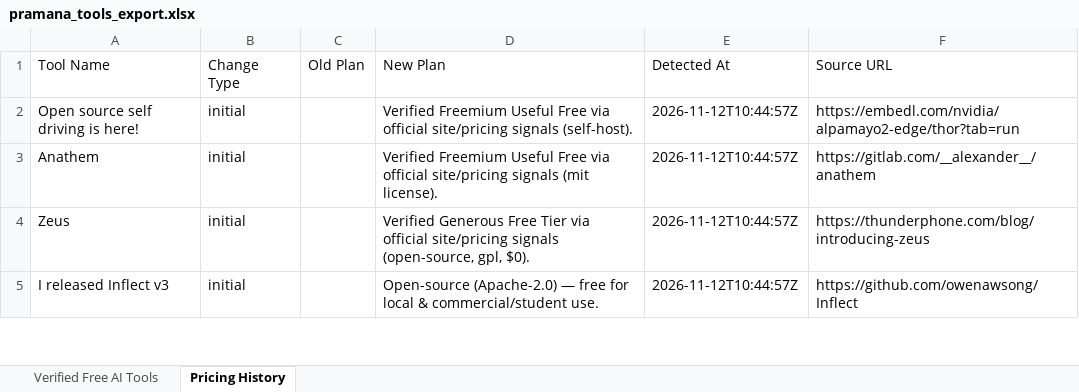
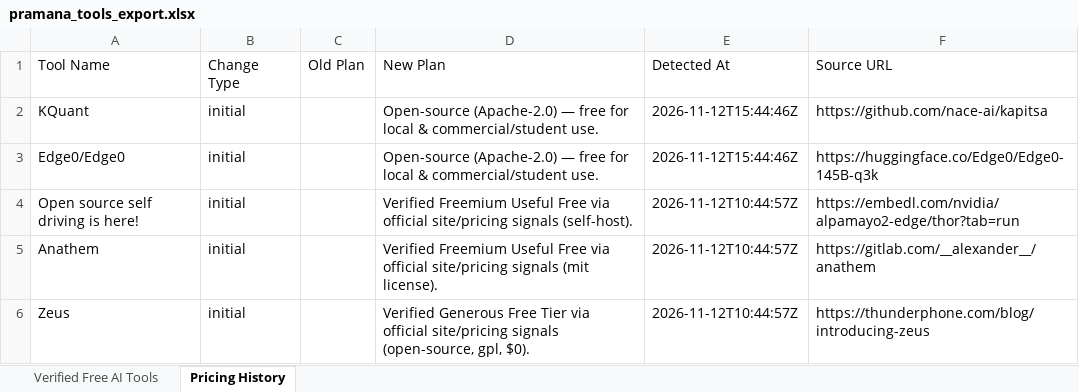
Before and after one commit to adityanimbalkar9699-max/pramana-ai-radar, an Excel workbook: data/weekly_reports/pramana_tools_export.xlsx, sheet Pricing History, drawn as a sheet; only a part is shown; the shorter side is filled out with more unchanged rows; values as stored, in another font and other column widths than the file's, no borders; the diff names each change by its address in the sheet, - before the commit and + after, or states it on an @@ line.

```diff
--- a/data/weekly_reports/pramana_tools_export.xlsx (sheet Pricing History)
+++ b/data/weekly_reports/pramana_tools_export.xlsx (sheet Pricing History)
+row 2: KQuant | initial |  | Open-source (Apache-2.0) — free for local & commercial/student use. | 2026-11-12T15:44:46Z | https://github.com/nace-ai/kapitsa
+row 3: Edge0/Edge0 | initial |  | Open-source (Apache-2.0) — free for local & commercial/student use. | 2026-11-12T15:44:46Z | https://huggingface.co/Edge0/Edge0-145B-q3k
```
Also changed, not shown: sheet Verified Free AI Tools, docs/reports/pramana_tools_export.xlsx, 6 other files.
